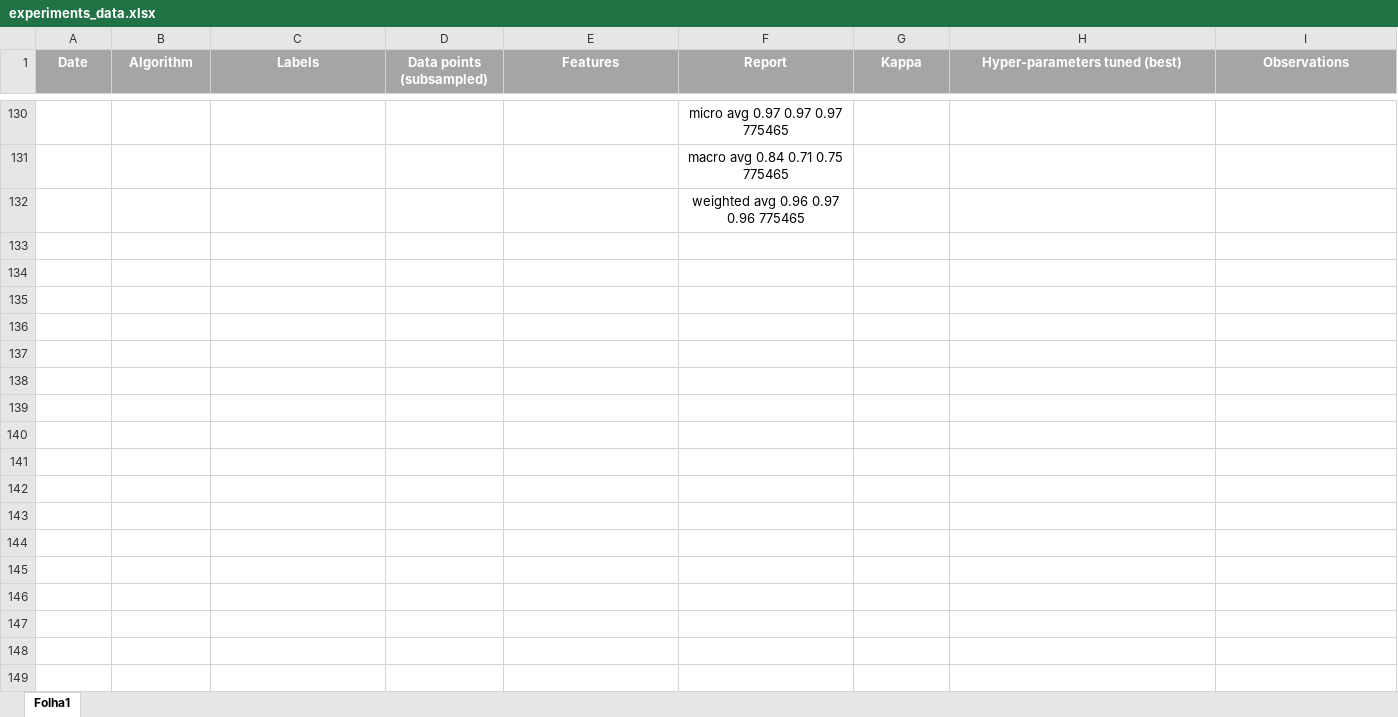
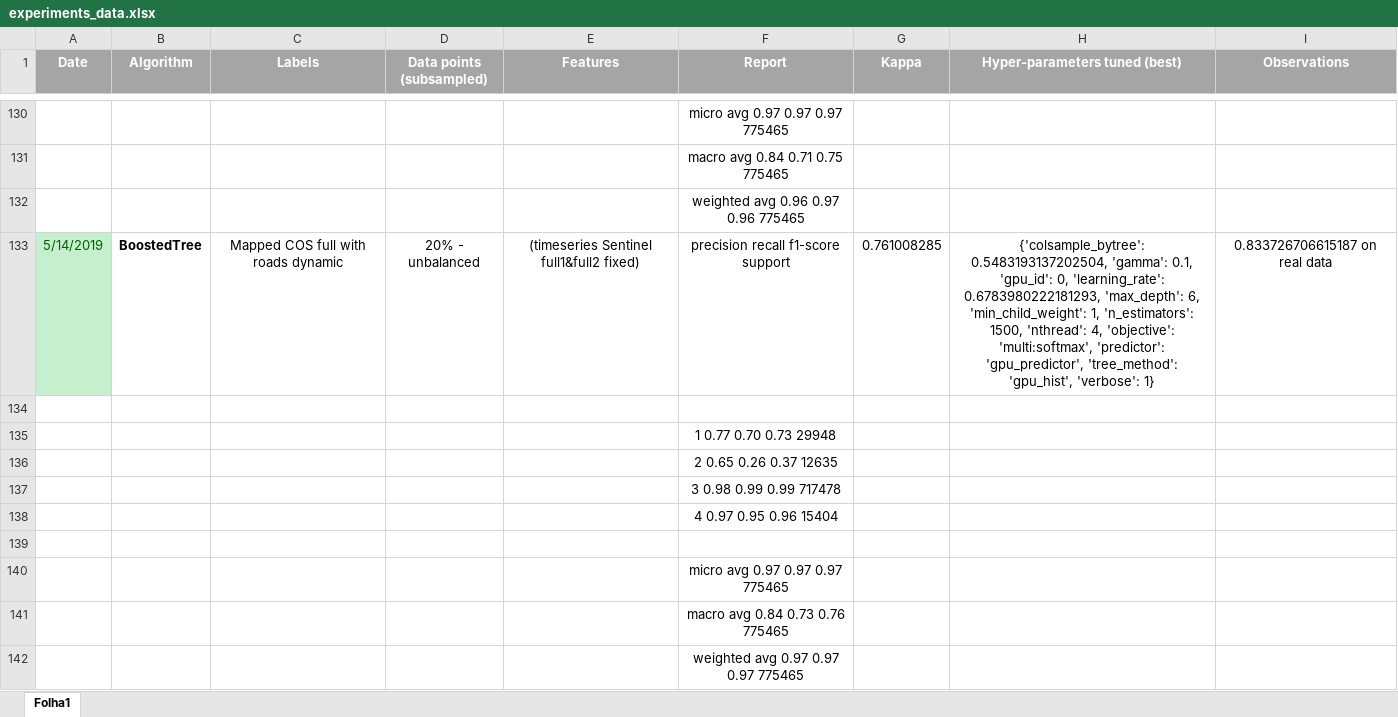
Before and after one commit to iamnives/AA-remotesensing-artificial-structures, an Excel workbook: experiments/experiments_data.xlsx, sheet Folha1, drawn as a sheet; only a part is shown, gaps mark what is left out; values as stored, in another font and other column widths than the file's, no borders; the diff names each change by its address in the sheet, - before the commit and + after, or states it on an @@ line.

Commit message:
fixed timeseries, refactored timeseries folders

```diff
--- a/experiments/experiments_data.xlsx (sheet Folha1)
+++ b/experiments/experiments_data.xlsx (sheet Folha1)
+row 133: 5/14/2019 | BoostedTree | Mapped COS full with roads dynamic | 20% - unbalanced | (timeseries Sentinel full1&full2 fixed) | precision recall f1-score support | 0.761008285 | {'colsample_bytree': 0.5483193137202504, 'gamma': 0.1, 'gpu_id': 0, 'learning_rate': 0.6783980222181293, 'max_depth': 6, 'min_child_weight': 1, 'n_estimators': 1500, 'nthread': 4, 'objective': 'multi:softmax', 'predictor': 'gpu_predictor', 'tree_method': 'gpu_hist', 'verbose': 1} | 0.833726706615187 on real data
+row 134: (empty)
+row 135:  |  |  |  |  | 1 0.77 0.70 0.73 29948
+row 136:  |  |  |  |  | 2 0.65 0.26 0.37 12635
+row 137:  |  |  |  |  | 3 0.98 0.99 0.99 717478
+row 138:  |  |  |  |  | 4 0.97 0.95 0.96 15404
+row 139: (empty)
+row 140:  |  |  |  |  | micro avg 0.97 0.97 0.97 775465
+row 141:  |  |  |  |  | macro avg 0.84 0.73 0.76 775465
+row 142:  |  |  |  |  | weighted avg 0.97 0.97 0.97 775465
```
Also changed, not shown: 9 other files.
